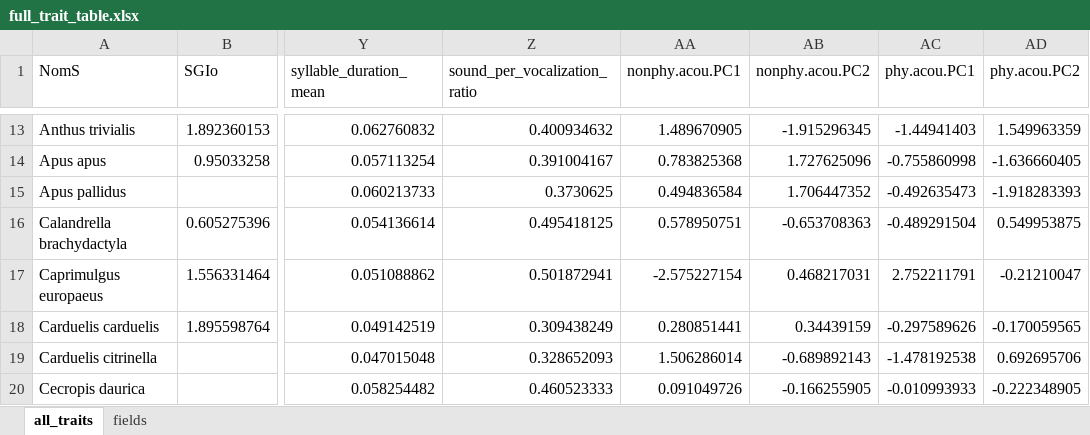
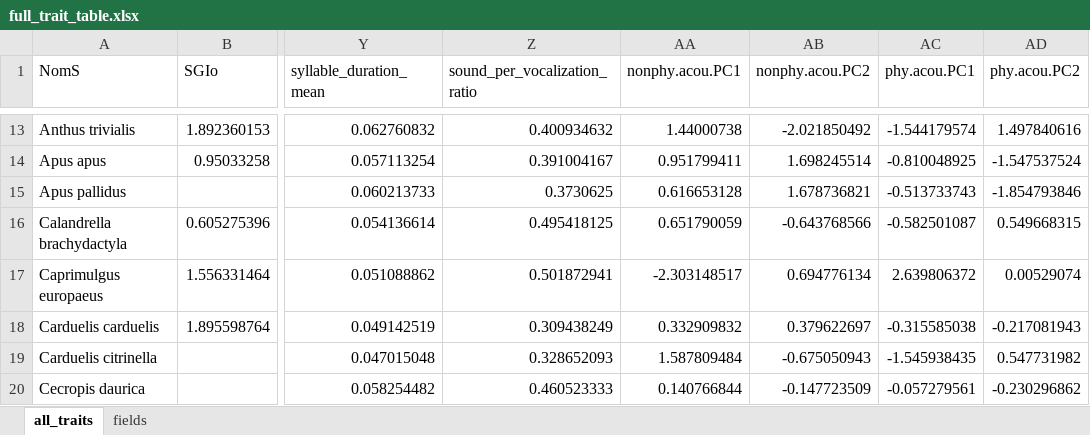
Before and after one commit to jybarnagaud/PROJET_synanthropy, an Excel workbook: outputs/full_trait_table.xlsx, sheet all_traits, drawn as a sheet; only a part is shown, gaps mark what is left out; values as stored, in another font and other column widths than the file's, no borders; the diff covers the shown part only; the diff names each change by its address in the sheet, - before the commit and + after, or states it on an @@ line.

Commit message:
updated stoc data, added some exploratory stuff to explore_trait_data

```diff
--- a/outputs/full_trait_table.xlsx (sheet all_traits)
+++ b/outputs/full_trait_table.xlsx (sheet all_traits)
-AA13 (nonphy.acou.PC1): 1.489670905
+AA13 (nonphy.acou.PC1): 1.44000738
-AB13 (nonphy.acou.PC2): -1.915296345
+AB13 (nonphy.acou.PC2): -2.021850492
-AC13 (phy.acou.PC1): -1.44941403
+AC13 (phy.acou.PC1): -1.544179574
-AD13 (phy.acou.PC2): 1.549963359
+AD13 (phy.acou.PC2): 1.497840616
-AA14 (nonphy.acou.PC1): 0.783825368
+AA14 (nonphy.acou.PC1): 0.951799411
-AB14 (nonphy.acou.PC2): 1.727625096
+AB14 (nonphy.acou.PC2): 1.698245514
-AC14 (phy.acou.PC1): -0.755860998
+AC14 (phy.acou.PC1): -0.810048925
-AD14 (phy.acou.PC2): -1.636660405
+AD14 (phy.acou.PC2): -1.547537524
-AA15 (nonphy.acou.PC1): 0.494836584
+AA15 (nonphy.acou.PC1): 0.616653128
-AB15 (nonphy.acou.PC2): 1.706447352
+AB15 (nonphy.acou.PC2): 1.678736821
-AC15 (phy.acou.PC1): -0.492635473
+AC15 (phy.acou.PC1): -0.513733743
-AD15 (phy.acou.PC2): -1.918283393
+AD15 (phy.acou.PC2): -1.854793846
-AA16 (nonphy.acou.PC1): 0.578950751
+AA16 (nonphy.acou.PC1): 0.651790059
-AB16 (nonphy.acou.PC2): -0.653708363
+AB16 (nonphy.acou.PC2): -0.643768566
-AC16 (phy.acou.PC1): -0.489291504
+AC16 (phy.acou.PC1): -0.582501087
-AD16 (phy.acou.PC2): 0.549953875
+AD16 (phy.acou.PC2): 0.549668315
-AA17 (nonphy.acou.PC1): -2.575227154
+AA17 (nonphy.acou.PC1): -2.303148517
-AB17 (nonphy.acou.PC2): 0.468217031
+AB17 (nonphy.acou.PC2): 0.694776134
-AC17 (phy.acou.PC1): 2.752211791
+AC17 (phy.acou.PC1): 2.639806372
-AD17 (phy.acou.PC2): -0.21210047
+AD17 (phy.acou.PC2): 0.00529074
-AA18 (nonphy.acou.PC1): 0.280851441
+AA18 (nonphy.acou.PC1): 0.332909832
-AB18 (nonphy.acou.PC2): 0.34439159
+AB18 (nonphy.acou.PC2): 0.379622697
-AC18 (phy.acou.PC1): -0.297589626
+AC18 (phy.acou.PC1): -0.315585038
-AD18 (phy.acou.PC2): -0.170059565
+AD18 (phy.acou.PC2): -0.217081943
-AA19 (nonphy.acou.PC1): 1.506286014
+AA19 (nonphy.acou.PC1): 1.587809484
-AB19 (nonphy.acou.PC2): -0.689892143
+AB19 (nonphy.acou.PC2): -0.675050943
-AC19 (phy.acou.PC1): -1.478192538
+AC19 (phy.acou.PC1): -1.545938435
-AD19 (phy.acou.PC2): 0.692695706
+AD19 (phy.acou.PC2): 0.547731982
-AA20 (nonphy.acou.PC1): 0.091049726
+AA20 (nonphy.acou.PC1): 0.140766844
-AB20 (nonphy.acou.PC2): -0.166255905
+AB20 (nonphy.acou.PC2): -0.147723509
-AC20 (phy.acou.PC1): -0.010993933
+AC20 (phy.acou.PC1): -0.057279561
-AD20 (phy.acou.PC2): -0.222348905
+AD20 (phy.acou.PC2): -0.230296862
```
Also changed, not shown: 6 added rows and 701 edited cells elsewhere in this sheet, 5 other files.
